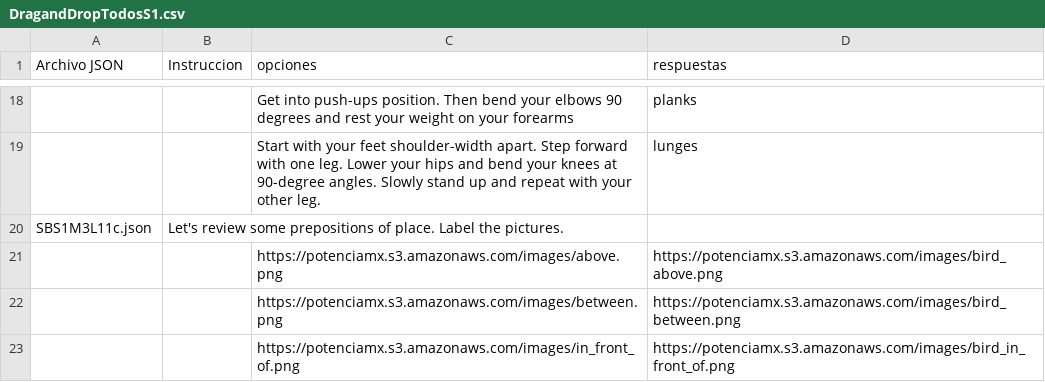
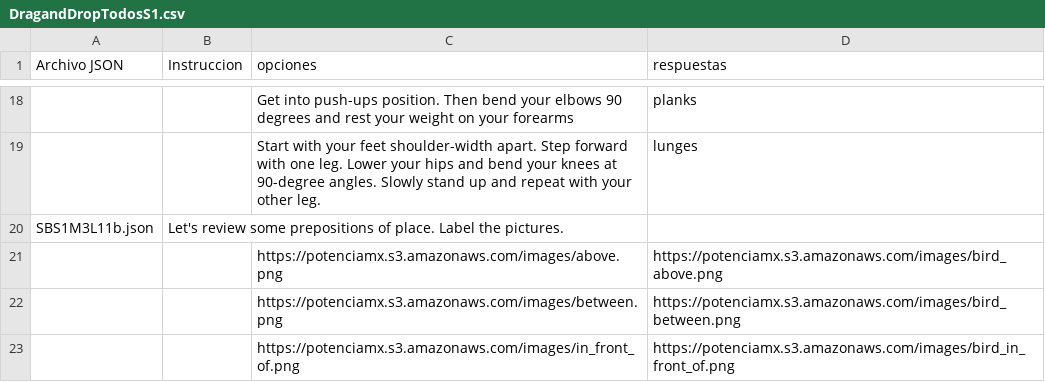
Before and after one commit to Yosolita1978/Alice_pronni, a CSV file: Excel_files/DragandDropTodosS1.csv, drawn as a sheet; only a part is shown, gaps mark what is left out; the diff names each change by its address in the sheet, - before the commit and + after, or states it on an @@ line.

```diff
--- a/Excel_files/DragandDropTodosS1.csv
+++ b/Excel_files/DragandDropTodosS1.csv
-A20 (Archivo JSON): SBS1M3L11c.json
+A20 (Archivo JSON): SBS1M3L11b.json
```
Also changed, not shown: Excel_files/DragandDropTodosWBP1.csv, 15 other files.
